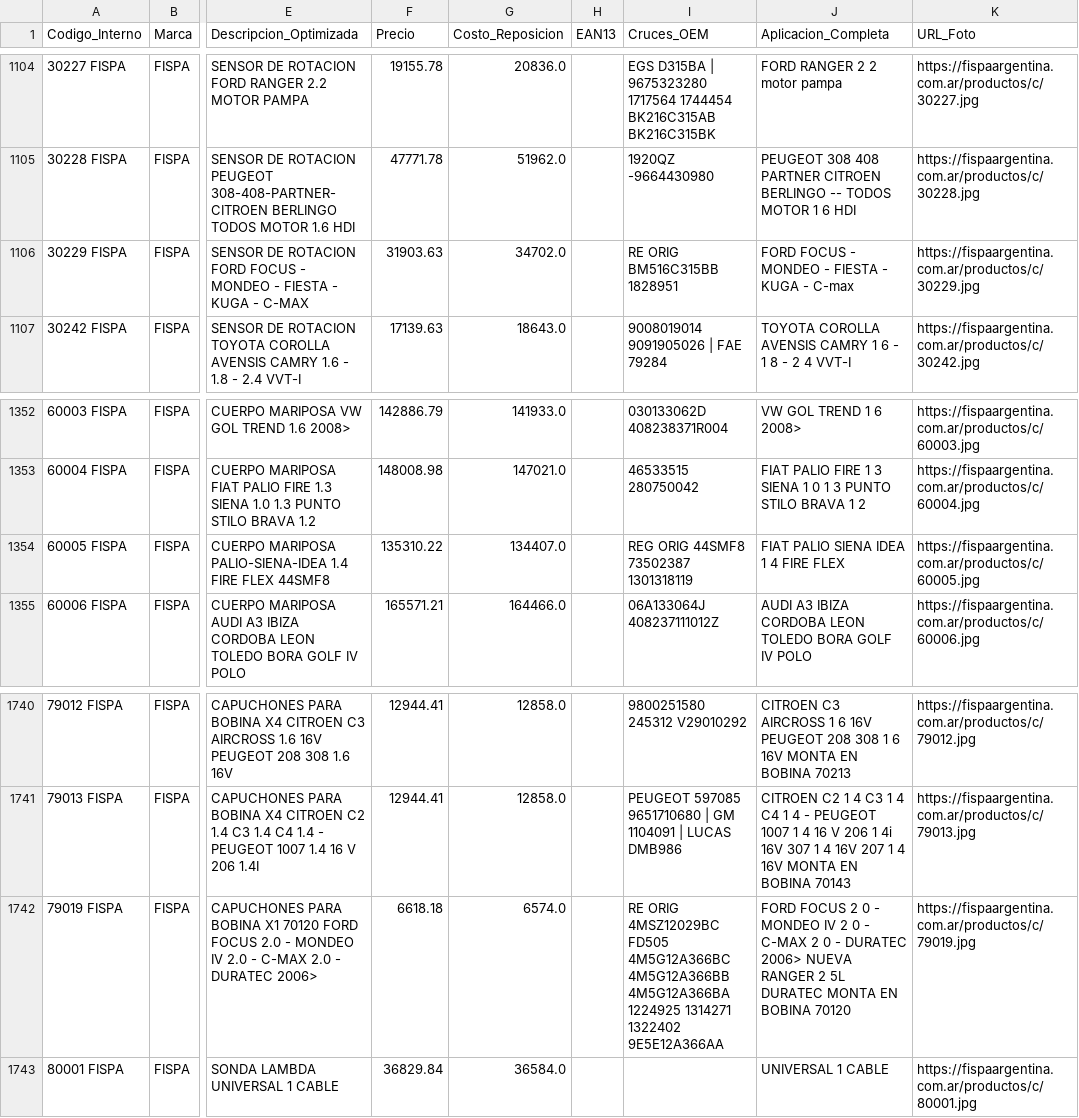
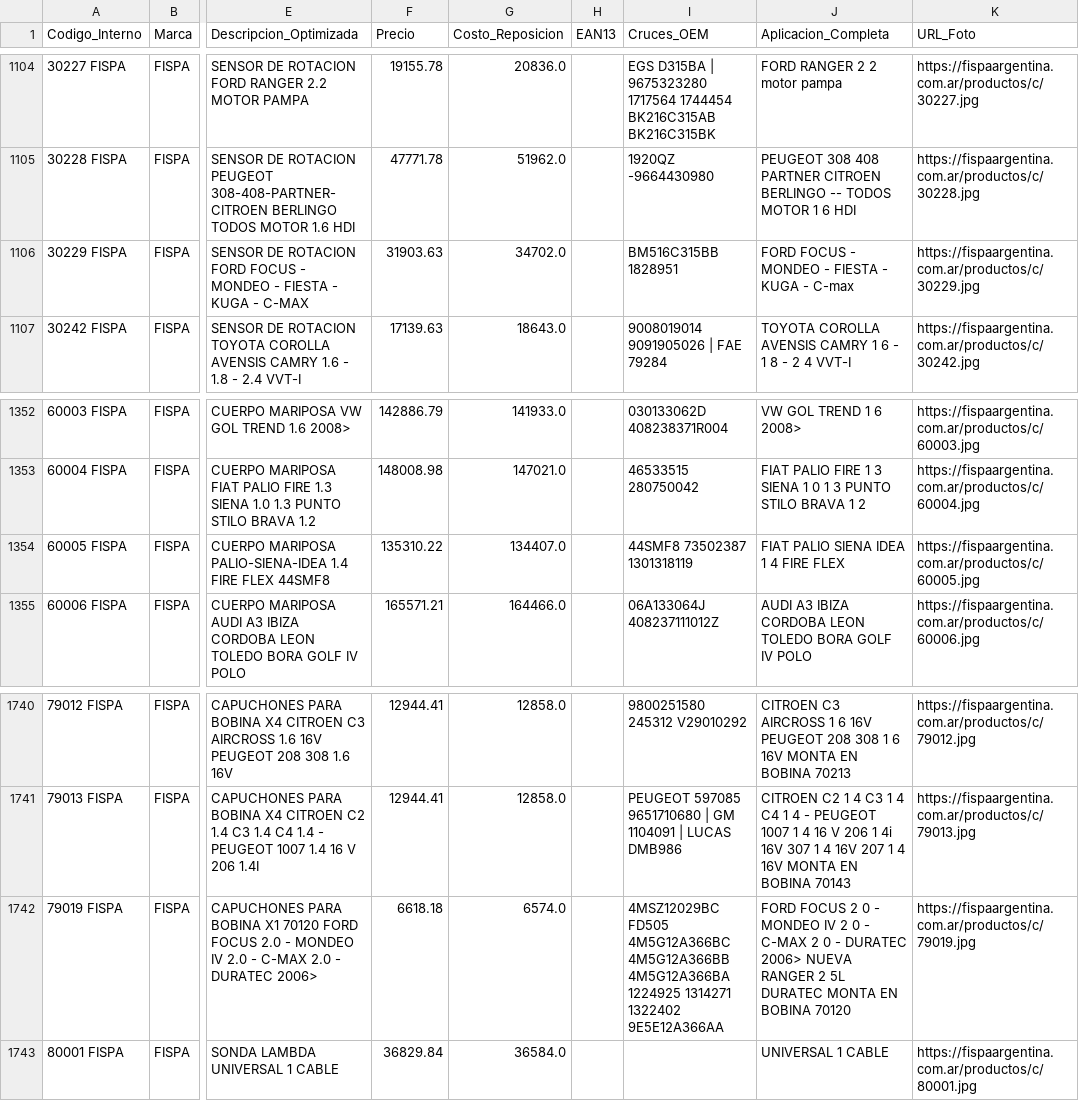
Before and after one commit to Osva-Barcos/tp-integrador-2026-mdm-fispa, a CSV file: salida/base_maestra.csv, drawn as a sheet; only a part is shown, gaps mark what is left out; the diff names each change by its address in the sheet, - before the commit and + after, or states it on an @@ line.

Commit message:
Cruces_OEM: limpiar también los prefijos "RE ORIG" y "REG ORIG"
Detectado al leer toda la columna: 3 filas (30229, 60005, 79019) quedaban
con restos del prefijo porque la verificación de D10 solo buscaba "REF".
D10 actualizada con las variantes, la verificación corregida y una nota
sobre el contenido mixto de la columna (87% códigos, 13% notas/specs de Fispa).

```diff
--- a/salida/base_maestra.csv
+++ b/salida/base_maestra.csv
-I1106 (Cruces_OEM): RE ORIG BM516C315BB 1828951
+I1106 (Cruces_OEM): BM516C315BB 1828951
-I1354 (Cruces_OEM): REG ORIG 44SMF8 73502387 1301318119
+I1354 (Cruces_OEM): 44SMF8 73502387 1301318119
-I1742 (Cruces_OEM): RE ORIG 4MSZ12029BC FD505…
+I1742 (Cruces_OEM): 4MSZ12029BC FD505…
```
Also changed, not shown: 5 other files.
